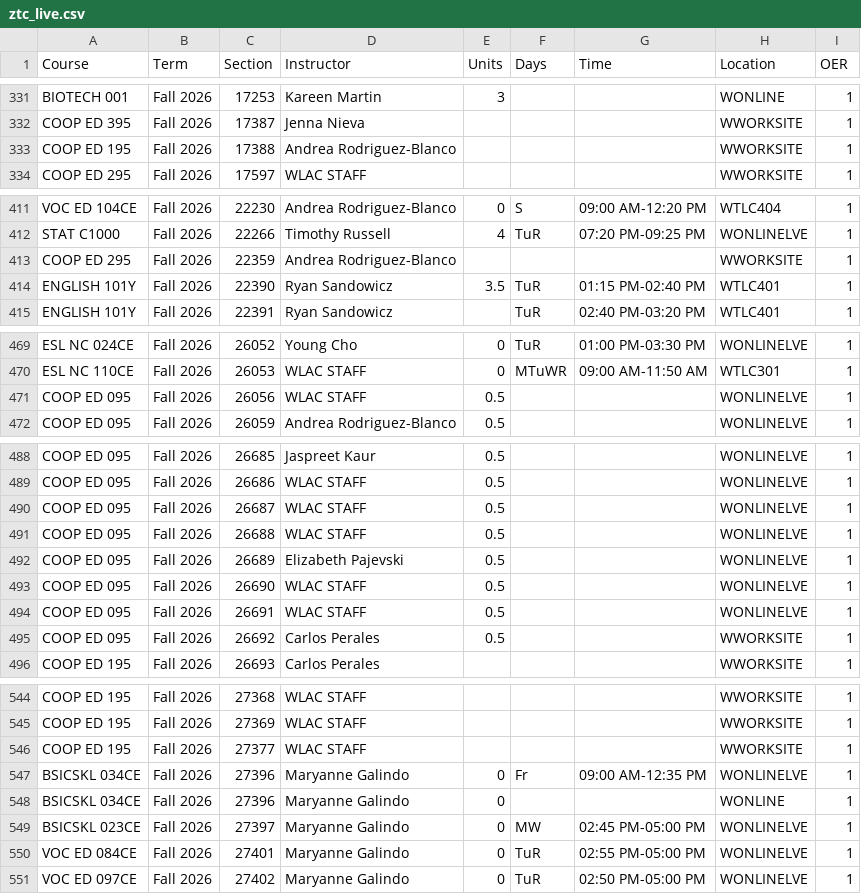
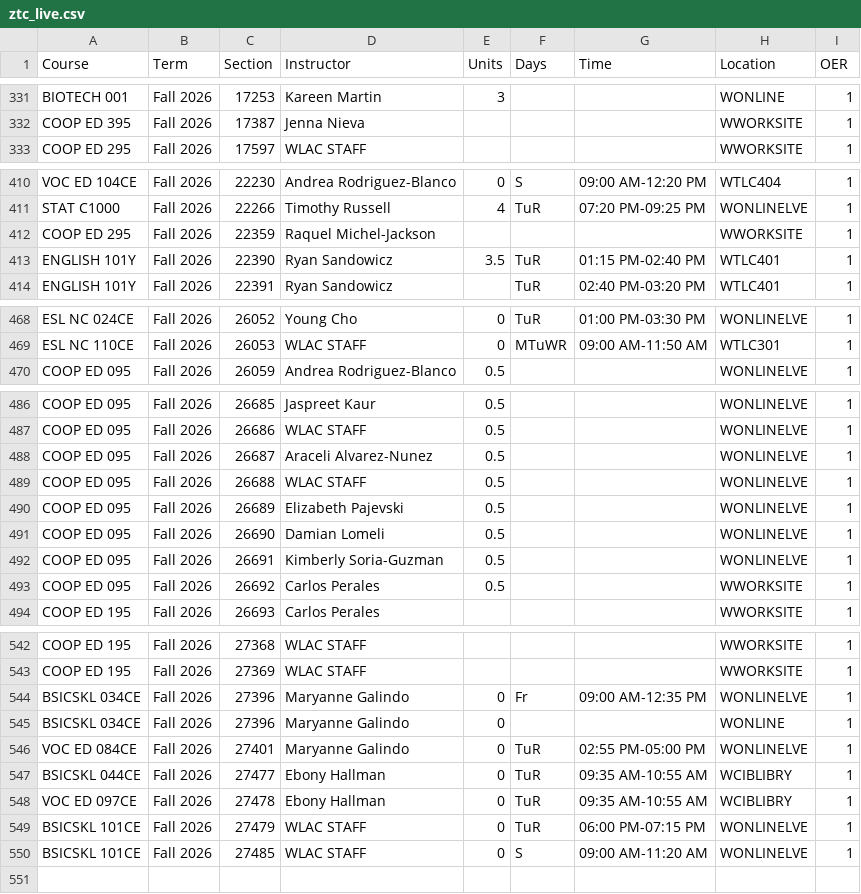
Before and after one commit to West-Los-Angeles-College/ztc, a CSV file: ztc_live.csv, drawn as a sheet; only a part is shown, gaps mark what is left out; the diff covers the shown part only.

Commit message:
Daily Commit -- 2026-07-28

```diff
--- a/ztc_live.csv
+++ b/ztc_live.csv
@@ -332,3 +332,2 @@
 "COOP ED 395","Fall 2026",17387,"Jenna Nieva",,"",,"WWORKSITE",1
-"COOP ED 195","Fall 2026",17388,"Andrea Rodriguez-Blanco",,"",,"WWORKSITE",1
 "COOP ED 295","Fall 2026",17597,"WLAC STAFF",,"",,"WWORKSITE",1
@@ -412,3 +411,3 @@
 "STAT C1000","Fall 2026",22266,"Timothy Russell",4,"TuR","07:20 PM-09:25 PM","WONLINELVE",1
-"COOP ED 295","Fall 2026",22359,"Andrea Rodriguez-Blanco",,"",,"WWORKSITE",1
+"COOP ED 295","Fall 2026",22359,"Raquel Michel-Jackson",,"",,"WWORKSITE",1
 "ENGLISH 101Y","Fall 2026",22390,"Ryan Sandowicz",3.5,"TuR","01:15 PM-02:40 PM","WTLC401",1
@@ -470,3 +469,2 @@
 "ESL NC 110CE","Fall 2026",26053,"WLAC STAFF",0,"MTuWR","09:00 AM-11:50 AM","WTLC301",1
-"COOP ED 095","Fall 2026",26056,"WLAC STAFF",0.5,"",,"WONLINELVE",1
 "COOP ED 095","Fall 2026",26059,"Andrea Rodriguez-Blanco",0.5,"",,"WONLINELVE",1
@@ -489,7 +487,7 @@
 "COOP ED 095","Fall 2026",26686,"WLAC STAFF",0.5,"",,"WONLINELVE",1
-"COOP ED 095","Fall 2026",26687,"WLAC STAFF",0.5,"",,"WONLINELVE",1
+"COOP ED 095","Fall 2026",26687,"Araceli Alvarez-Nunez",0.5,"",,"WONLINELVE",1
 "COOP ED 095","Fall 2026",26688,"WLAC STAFF",0.5,"",,"WONLINELVE",1
 "COOP ED 095","Fall 2026",26689,"Elizabeth Pajevski",0.5,"",,"WONLINELVE",1
-"COOP ED 095","Fall 2026",26690,"WLAC STAFF",0.5,"",,"WONLINELVE",1
-"COOP ED 095","Fall 2026",26691,"WLAC STAFF",0.5,"",,"WONLINELVE",1
+"COOP ED 095","Fall 2026",26690,"Damian Lomeli",0.5,"",,"WONLINELVE",1
+"COOP ED 095","Fall 2026",26691,"Kimberly Soria-Guzman",0.5,"",,"WONLINELVE",1
 "COOP ED 095","Fall 2026",26692,"Carlos Perales",0.5,"",,"WWORKSITE",1
@@ -545,7 +543,8 @@
 "COOP ED 195","Fall 2026",27369,"WLAC STAFF",,"",,"WWORKSITE",1
-"COOP ED 195","Fall 2026",27377,"WLAC STAFF",,"",,"WWORKSITE",1
 "BSICSKL 034CE","Fall 2026",27396,"Maryanne Galindo",0,"Fr","09:00 AM-12:35 PM","WONLINELVE",1
 "BSICSKL 034CE","Fall 2026",27396,"Maryanne Galindo",0,"",,"WONLINE",1
-"BSICSKL 023CE","Fall 2026",27397,"Maryanne Galindo",0,"MW","02:45 PM-05:00 PM","WONLINELVE",1
 "VOC ED 084CE","Fall 2026",27401,"Maryanne Galindo",0,"TuR","02:55 PM-05:00 PM","WONLINELVE",1
-"VOC ED 097CE","Fall 2026",27402,"Maryanne Galindo",0,"TuR","02:50 PM-05:00 PM","WONLINELVE",1
+"BSICSKL 044CE","Fall 2026",27477,"Ebony Hallman",0,"TuR","09:35 AM-10:55 AM","WCIBLIBRY",1
+"VOC ED 097CE","Fall 2026",27478,"Ebony Hallman",0,"TuR","09:35 AM-10:55 AM","WCIBLIBRY",1
+"BSICSKL 101CE","Fall 2026",27479,"WLAC STAFF",0,"TuR","06:00 PM-07:15 PM","WONLINELVE",1
+"BSICSKL 101CE","Fall 2026",27485,"WLAC STAFF",0,"S","09:00 AM-11:20 AM","WONLINELVE",1
```
Also changed, not shown: 23 edited cells elsewhere in this file.
